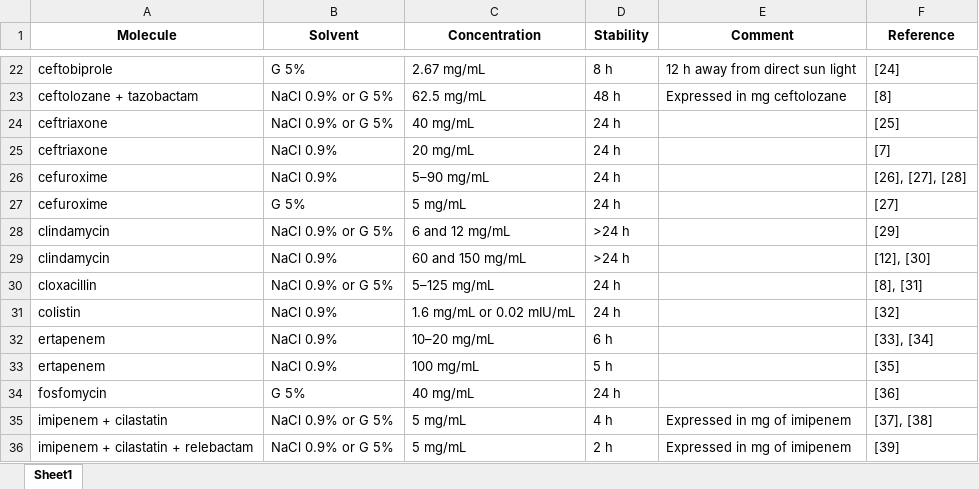
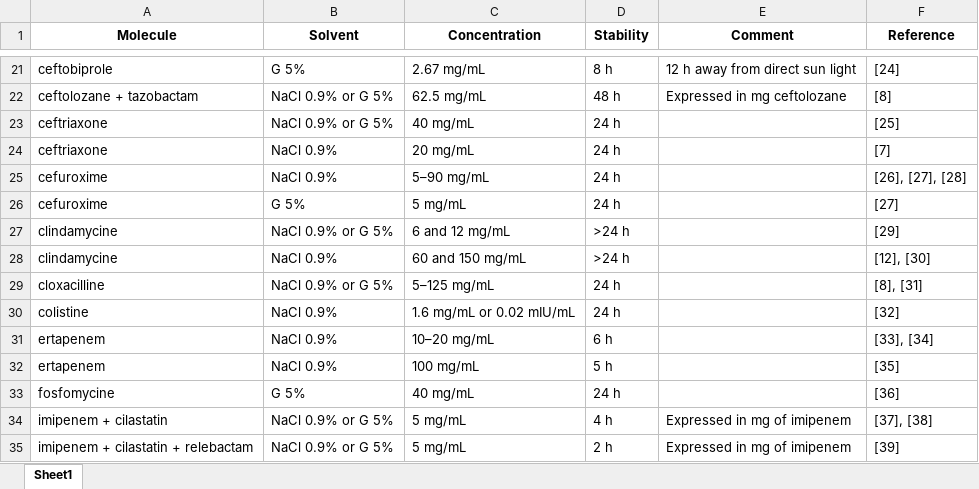
Before and after one commit to cryoan/AntibioDeal, an Excel workbook: antibiotics_stability.xlsx, sheet Sheet1, drawn as a sheet; only a part is shown, gaps mark what is left out; values as stored, in another font and other column widths than the file's, no borders; addresses are those after the commit; the diff covers the shown part only; the diff names each change by its address in the sheet, - before the commit and + after, or states it on an @@ line.

```diff
--- a/antibiotics_stability.xlsx (sheet Sheet1)
+++ b/antibiotics_stability.xlsx (sheet Sheet1)
-A27:A28 (Molecule): clindamycin
+A27:A28 (Molecule): clindamycine
-A29 (Molecule): cloxacillin
+A29 (Molecule): cloxacilline
-A30 (Molecule): colistin
+A30 (Molecule): colistine
-A33 (Molecule): fosfomycin
+A33 (Molecule): fosfomycine
```
Also changed, not shown: 1 removed row and 14 edited cells elsewhere in this sheet, 2 other files.
